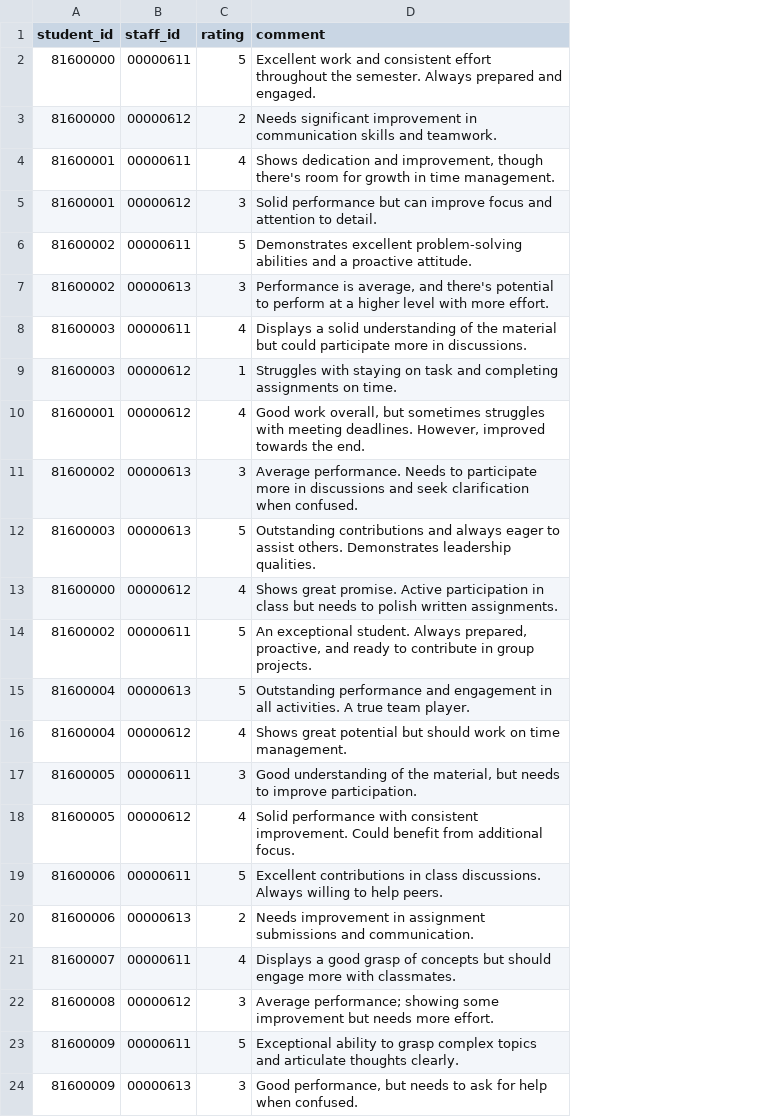
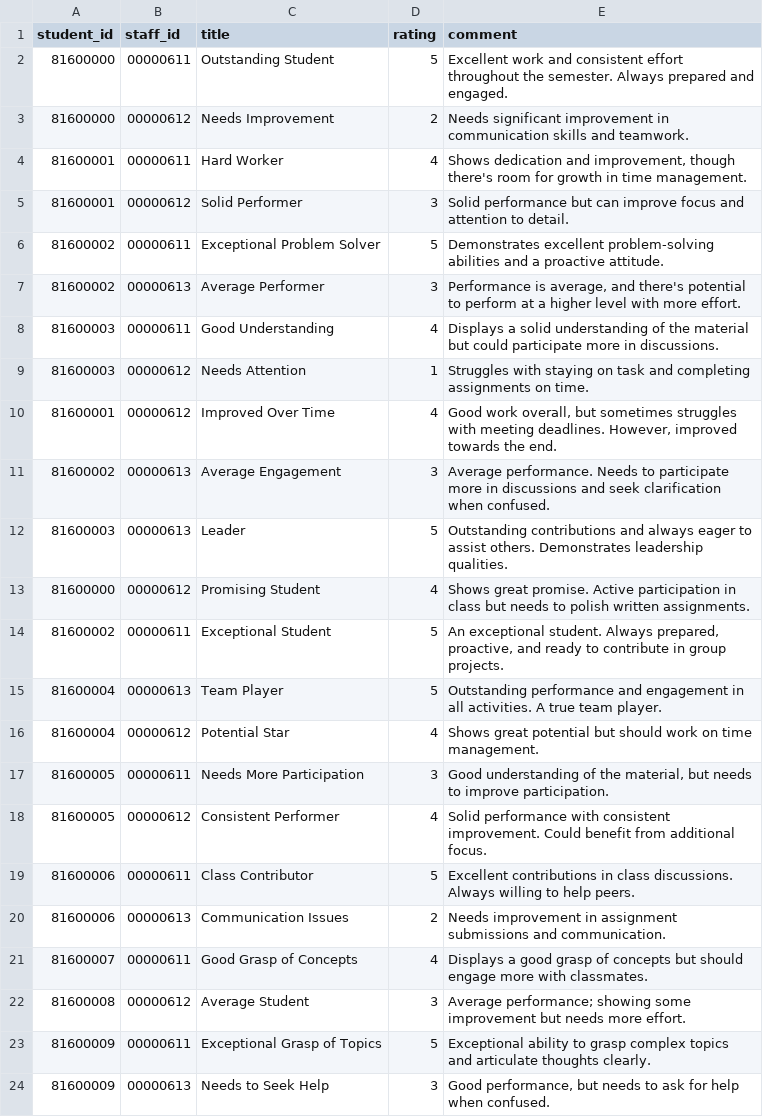
Before and after one commit to Tink-A-Ton/student-conduct-tracker, a CSV file: App/data/reviews.csv, drawn as a sheet; the diff names each change by its address in the sheet, - before the commit and + after, or states it on an @@ line.

Commit message:
modified review model

```diff
--- a/App/data/reviews.csv
+++ b/App/data/reviews.csv
+column C (title), rows 2-24: Outstanding Student | Needs Improvement | Hard Worker | Solid Performer | Exceptional Problem Solver | Average Performer | Good Understanding | Needs Attention | Improved Over Time | Average Engagement | Leader | Promising Student | Exceptional Student | Team Player | Potential Star | Needs More Participation | Consistent Performer | Class Contributor | Communication Issues | Good Grasp of Concepts | Average Student | Exceptional Grasp of Topics | Needs to Seek Help
```
Also changed, not shown: 5 other files.
